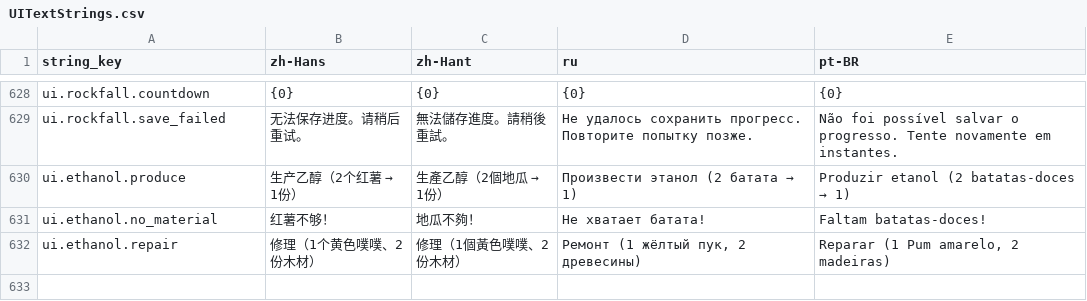
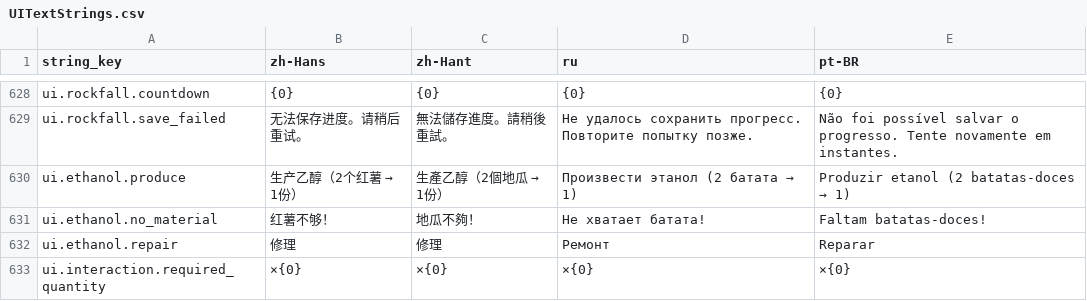
Before and after one commit to octopus7/extraction_shooter, a CSV file: TunaSweeper/Content/Data/Translations/UITextStrings.csv, drawn as a sheet; only a part is shown, gaps mark what is left out.

Commit message:
Show all repair material icons in interaction prompts

```diff
--- a/TunaSweeper/Content/Data/Translations/UITextStrings.csv
+++ b/TunaSweeper/Content/Data/Translations/UITextStrings.csv
@@ -639,2 +639,3 @@ ui.ethanol.produce,生产乙醇（2个红薯 → 1份）,生產乙醇（2個地
 ui.ethanol.no_material,红薯不够！,地瓜不夠！,Не хватает батата!,Faltam batatas-doces!
-ui.ethanol.repair,修理（1个黄色噗噗、2份木材）,修理（1個黃色噗噗、2份木材）,"Ремонт (1 жёлтый пук, 2 древесины)","Reparar (1 Pum amarelo, 2 madeiras)"
+ui.ethanol.repair,修理,修理,Ремонт,Reparar
+ui.interaction.required_quantity,×{0},×{0},×{0},×{0}
```
Also changed, not shown: TunaSweeper/Content/Data/UITextStrings.csv, 8 other files.
